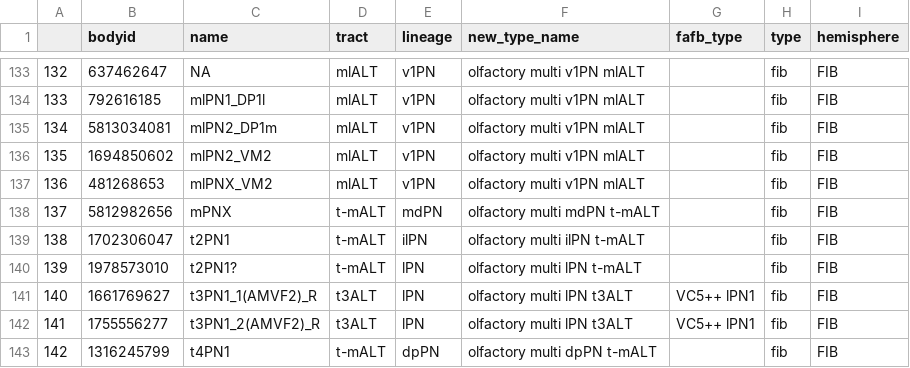
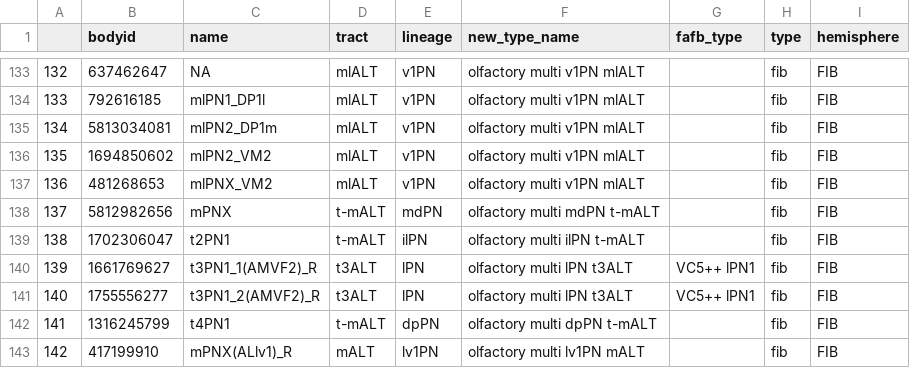
Before and after one commit to flyconnectome/hemibrain_olf_data, a CSV file: FIB_mPNs.csv, drawn as a sheet; only a part is shown, gaps mark what is left out; the shorter side is filled out with more unchanged rows; removed rows and columns are numbered as before the commit, all else as after; the diff names each change by its address in the sheet, - before the commit and + after, or states it on an @@ line.

Commit message:
Removed bodyid 1978573010
This bodyid is classified as a VES-PN, and is not a classical olfactory or thermohygro PN.

```diff
--- a/FIB_mPNs.csv
+++ b/FIB_mPNs.csv
-row 140: 139 | 1978573010 | t2PN1? | t-mALT | lPN | olfactory multi lPN t-mALT |  | fib | FIB
@@ column A renumbered from row 140 down @@
```
